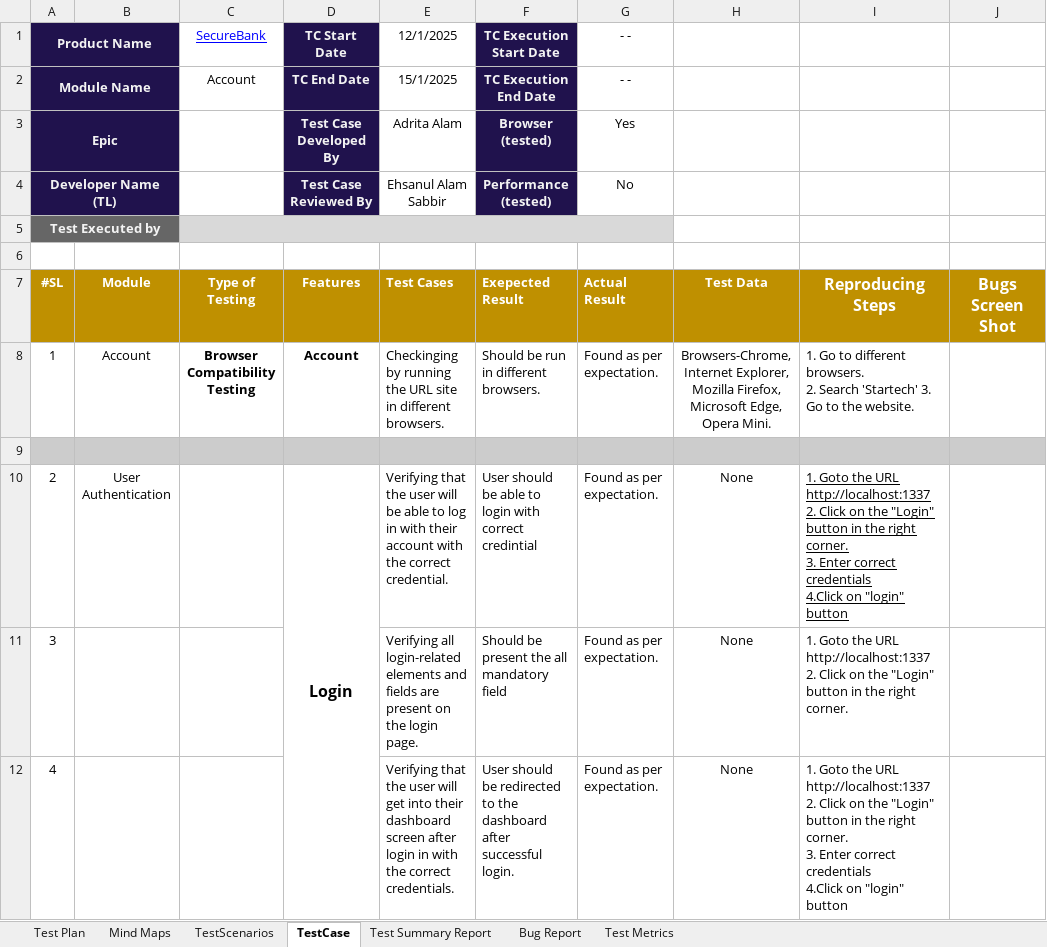
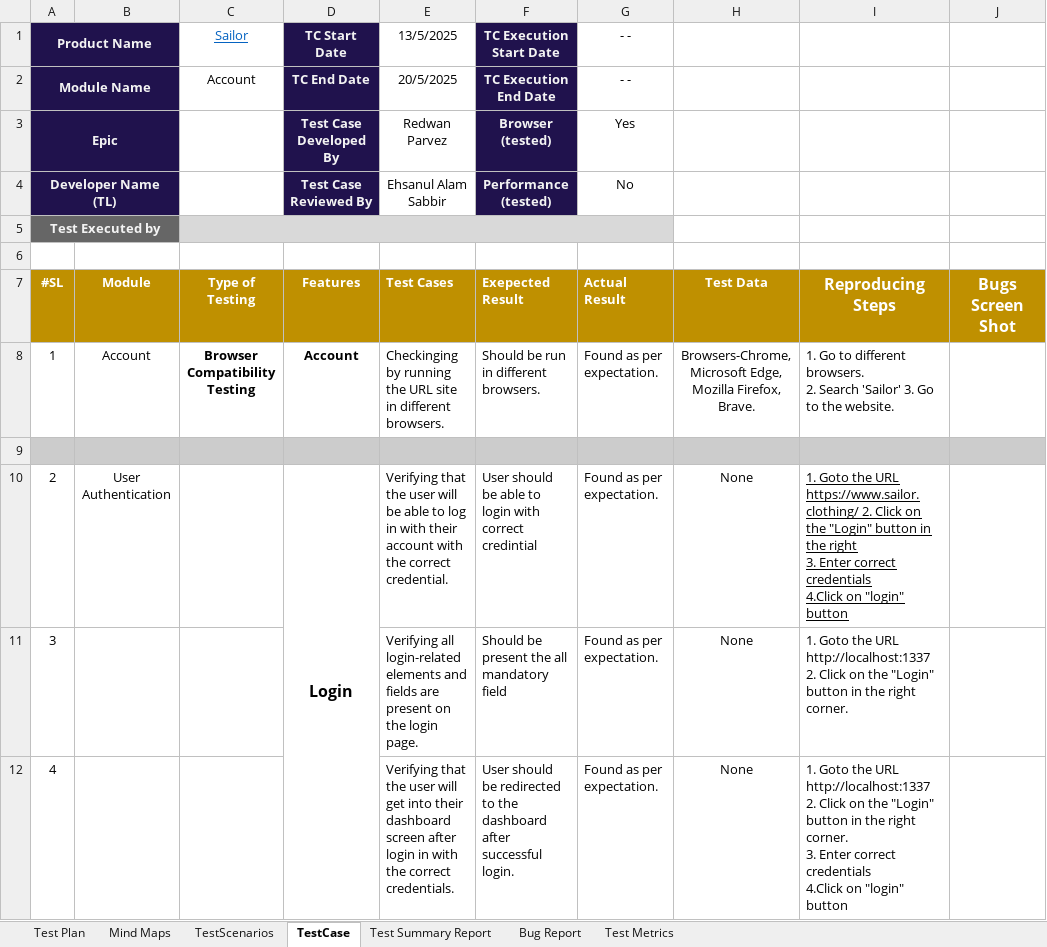
Before and after one commit to RedwanParvez100/Manual-Testing, an Excel workbook: Sailor_TestCase.xlsx, sheet TestCase, drawn as a sheet; only a part is shown; values as stored, in another font and other column widths than the file's, no borders; conditional formats not drawn; ↵ is a line break in a cell; the diff names each change by its address in the sheet, - before the commit and + after, or states it on an @@ line.

Commit message:
minor changes

```diff
--- a/Sailor_TestCase.xlsx (sheet TestCase)
+++ b/Sailor_TestCase.xlsx (sheet TestCase)
-C1: SecureBank
+C1: Sailor
-C1 text colour: #0000FF
+C1 text colour: #0563C1
-E1: 12/1/2025
+E1: 13/5/2025
-E2 (13/5/2025): 15/1/2025
+E2 (13/5/2025): 20/5/2025
-E3 (13/5/2025): Adrita Alam
+E3 (13/5/2025): Redwan Parvez
-H8: Browsers-Chrome, ↵ Internet Explorer, Mozilla Firefox, ↵ Microsoft Edge, ↵ Opera Mini.
+H8: Browsers-Chrome, Microsoft Edge, ↵ Mozilla Firefox, ↵ Brave.
-I8: …2. Search 'Startech' 3. Go…
+I8: …2. Search 'Sailor' 3. Go…
-I10: …the URL http://localhost:1337 2. Click on the "Login" button in the right corner. ↵ 3. Enter…
+I10: …the URL https://www.sailor.clothing/ 2. Click on the "Login" button in the right ↵ 3. Enter…
```
Also changed, not shown: sheet TestScenarios, sheet Test Summary Report, charts or pictures.
